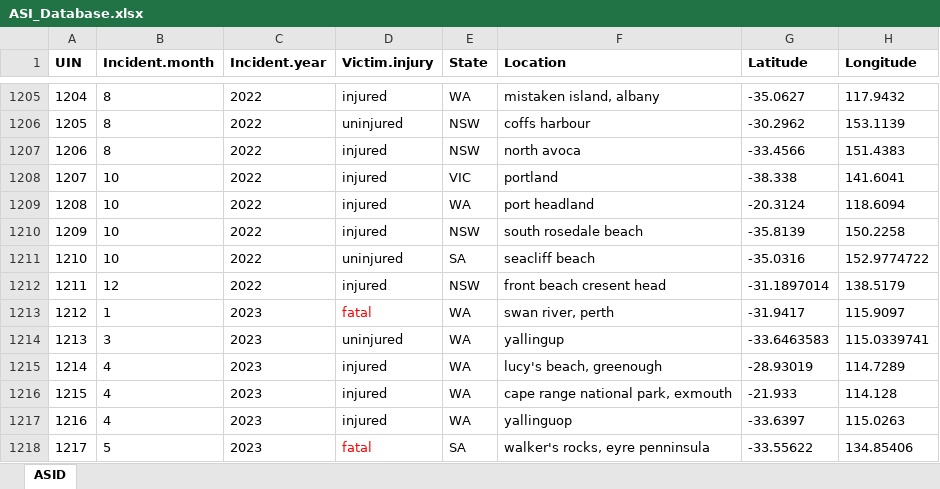
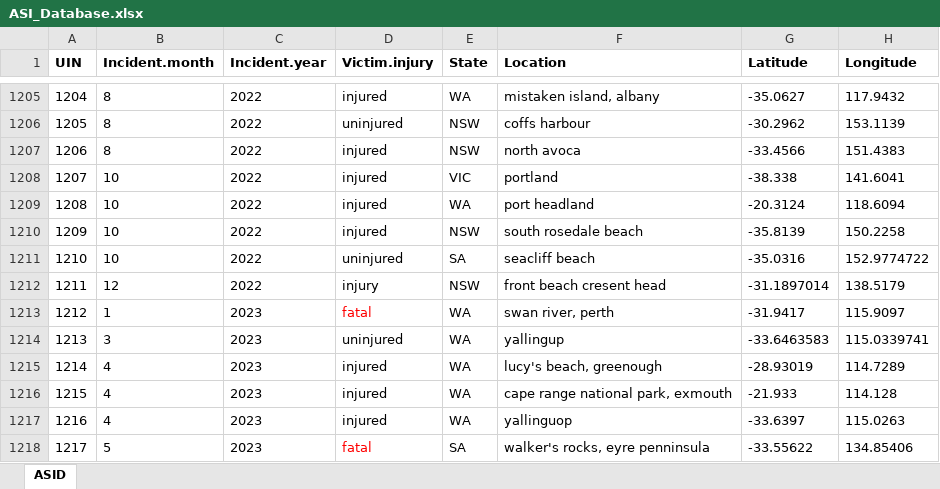
Before and after one commit to DSpaans/JBI100Visualization, an Excel workbook: ASI_Database.xlsx, sheet ASID, drawn as a sheet; only a part is shown, gaps mark what is left out; values as stored, in another font and other column widths than the file's, no borders; the diff names each change by its address in the sheet, - before the commit and + after, or states it on an @@ line.

Commit message:
Revert "Minor data tweek"
This reverts commit 981db7f68ee367e311b7bfeea7ece021d264e7f8.

```diff
--- a/ASI_Database.xlsx (sheet ASID)
+++ b/ASI_Database.xlsx (sheet ASID)
-D1212 (Victim.injury): injured
+D1212 (Victim.injury): injury
```
